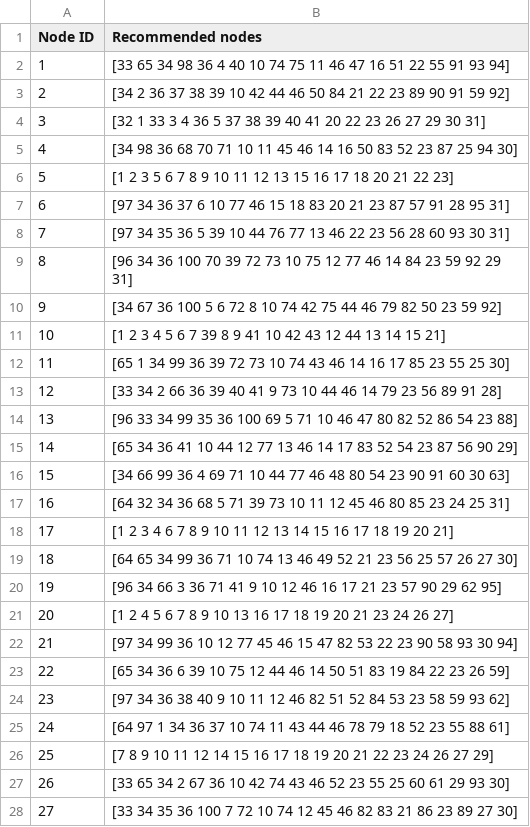
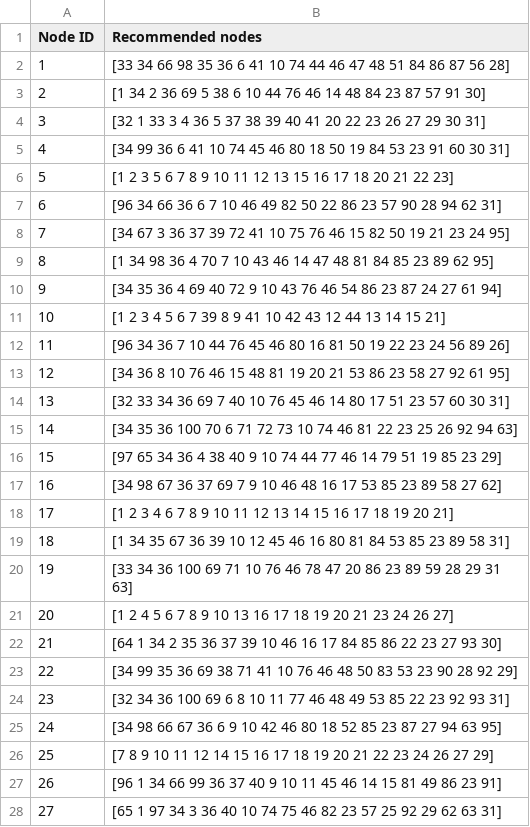
Before and after one commit to AmyHSW/CS5010-ProgramDesignParadigms-Part2-Fall2017, a CSV file: assignment6/output.csv, drawn as a sheet; only a part is shown; the diff covers the shown part only.

```diff
--- a/assignment6/output.csv
+++ b/assignment6/output.csv
@@ -1,28 +1,28 @@
 Node ID,Recommended nodes
-1,[33 65 34 98 36 4 40 10 74 75 11 46 47 16 51 22 55 91 93 94]
-2,[34 2 36 37 38 39 10 42 44 46 50 84 21 22 23 89 90 91 59 92]
+1,[33 34 66 98 35 36 6 41 10 74 44 46 47 48 51 84 86 87 56 28]
+2,[1 34 2 36 69 5 38 6 10 44 76 46 14 48 84 23 87 57 91 30]
 3,[32 1 33 3 4 36 5 37 38 39 40 41 20 22 23 26 27 29 30 31]
-4,[34 98 36 68 70 71 10 11 45 46 14 16 50 83 52 23 87 25 94 30]
+4,[34 99 36 6 41 10 74 45 46 80 18 50 19 84 53 23 91 60 30 31]
 5,[1 2 3 5 6 7 8 9 10 11 12 13 15 16 17 18 20 21 22 23]
-6,[97 34 36 37 6 10 77 46 15 18 83 20 21 23 87 57 91 28 95 31]
-7,[97 34 35 36 5 39 10 44 76 77 13 46 22 23 56 28 60 93 30 31]
-8,[96 34 36 100 70 39 72 73 10 75 12 77 46 14 84 23 59 92 29 31]
-9,[34 67 36 100 5 6 72 8 10 74 42 75 44 46 79 82 50 23 59 92]
+6,[96 34 66 36 6 7 10 46 49 82 50 22 86 23 57 90 28 94 62 31]
+7,[34 67 3 36 37 39 72 41 10 75 76 46 15 82 50 19 21 23 24 95]
+8,[1 34 98 36 4 70 7 10 43 46 14 47 48 81 84 85 23 89 62 95]
+9,[34 35 36 4 69 40 72 9 10 43 76 46 54 86 23 87 24 27 61 94]
 10,[1 2 3 4 5 6 7 39 8 9 41 10 42 43 12 44 13 14 15 21]
-11,[65 1 34 99 36 39 72 73 10 74 43 46 14 16 17 85 23 55 25 30]
-12,[33 34 2 66 36 39 40 41 9 73 10 44 46 14 79 23 56 89 91 28]
-13,[96 33 34 99 35 36 100 69 5 71 10 46 47 80 82 52 86 54 23 88]
-14,[65 34 36 41 10 44 12 77 13 46 14 17 83 52 54 23 87 56 90 29]
-15,[34 66 99 36 4 69 71 10 44 77 46 48 80 54 23 90 91 60 30 63]
-16,[64 32 34 36 68 5 71 39 73 10 11 12 45 46 80 85 23 24 25 31]
+11,[96 34 36 7 10 44 76 45 46 80 16 81 50 19 22 23 24 56 89 26]
+12,[34 36 8 10 76 46 15 48 81 19 20 21 53 86 23 58 27 92 61 95]
+13,[32 33 34 36 69 7 40 10 76 45 46 14 80 17 51 23 57 60 30 31]
+14,[34 35 36 100 70 6 71 72 73 10 74 46 81 22 23 25 26 92 94 63]
+15,[97 65 34 36 4 38 40 9 10 74 44 77 46 14 79 51 19 85 23 29]
+16,[34 98 67 36 37 69 7 9 10 46 48 16 17 53 85 23 89 58 27 62]
 17,[1 2 3 4 6 7 8 9 10 11 12 13 14 15 16 17 18 19 20 21]
-18,[64 65 34 99 36 71 10 74 13 46 49 52 21 23 56 25 57 26 27 30]
-19,[96 34 66 3 36 71 41 9 10 12 46 16 17 21 23 57 90 29 62 95]
+18,[1 34 35 67 36 39 10 12 45 46 16 80 81 84 53 85 23 89 58 31]
+19,[33 34 36 100 69 71 10 76 46 78 47 20 86 23 89 59 28 29 31 63]
 20,[1 2 4 5 6 7 8 9 10 13 16 17 18 19 20 21 23 24 26 27]
-21,[97 34 99 36 10 12 77 45 46 15 47 82 53 22 23 90 58 93 30 94]
-22,[65 34 36 6 39 10 75 12 44 46 14 50 51 83 19 84 22 23 26 59]
-23,[97 34 36 38 40 9 10 11 12 46 82 51 52 84 53 23 58 59 93 62]
-24,[64 97 1 34 36 37 10 74 11 43 44 46 78 79 18 52 23 55 88 61]
+21,[64 1 34 2 35 36 37 39 10 46 16 17 84 85 86 22 23 27 93 30]
+22,[34 99 35 36 69 38 71 41 10 76 46 48 50 83 53 23 90 28 92 29]
+23,[32 34 36 100 69 6 8 10 11 77 46 48 49 53 85 22 23 92 93 31]
+24,[34 98 66 67 36 6 9 10 42 46 80 18 52 85 23 87 27 94 63 95]
 25,[7 8 9 10 11 12 14 15 16 17 18 19 20 21 22 23 24 26 27 29]
-26,[33 65 34 2 67 36 10 42 74 43 46 52 23 55 25 60 61 29 93 30]
-27,[33 34 35 36 100 7 72 10 74 12 45 46 82 83 21 86 23 89 27 30]
+26,[96 1 34 66 99 36 37 40 9 10 11 45 46 14 15 81 49 86 23 91]
+27,[65 1 97 34 3 36 40 10 74 75 46 82 23 57 25 92 29 62 63 31]
```
Also changed, not shown: 44 edited cells elsewhere in this file, 1 other file.
